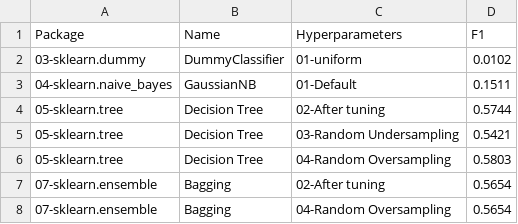
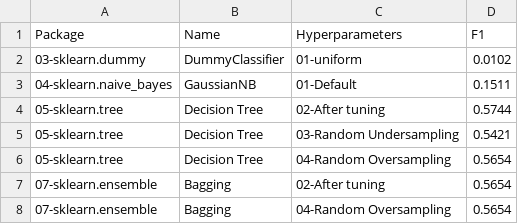
Before and after one commit to franck-benault/Fraud-Detection-simulated-data, a CSV file: data/results/performanceF1.csv, drawn as a sheet.

```diff
--- a/data/results/performanceF1.csv
+++ b/data/results/performanceF1.csv
@@ -5,3 +5,3 @@ Package,Name,Hyperparameters,F1
 05-sklearn.tree,Decision Tree,03-Random Undersampling,0.5421
-05-sklearn.tree,Decision Tree,04-Random Oversampling,0.5803
+05-sklearn.tree,Decision Tree,04-Random Oversampling,0.5654
 07-sklearn.ensemble,Bagging,02-After tuning,0.5654
```
Also changed, not shown: data/results/learnngTest.csv, data/results/timeResponse.csv, 3 other files.
